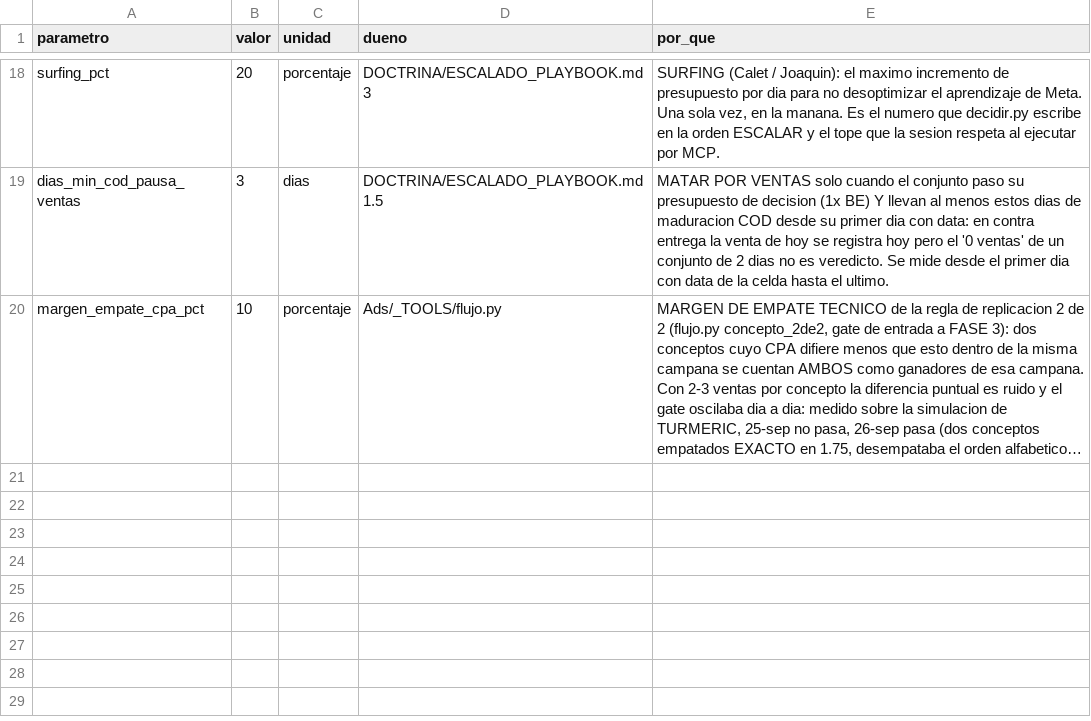
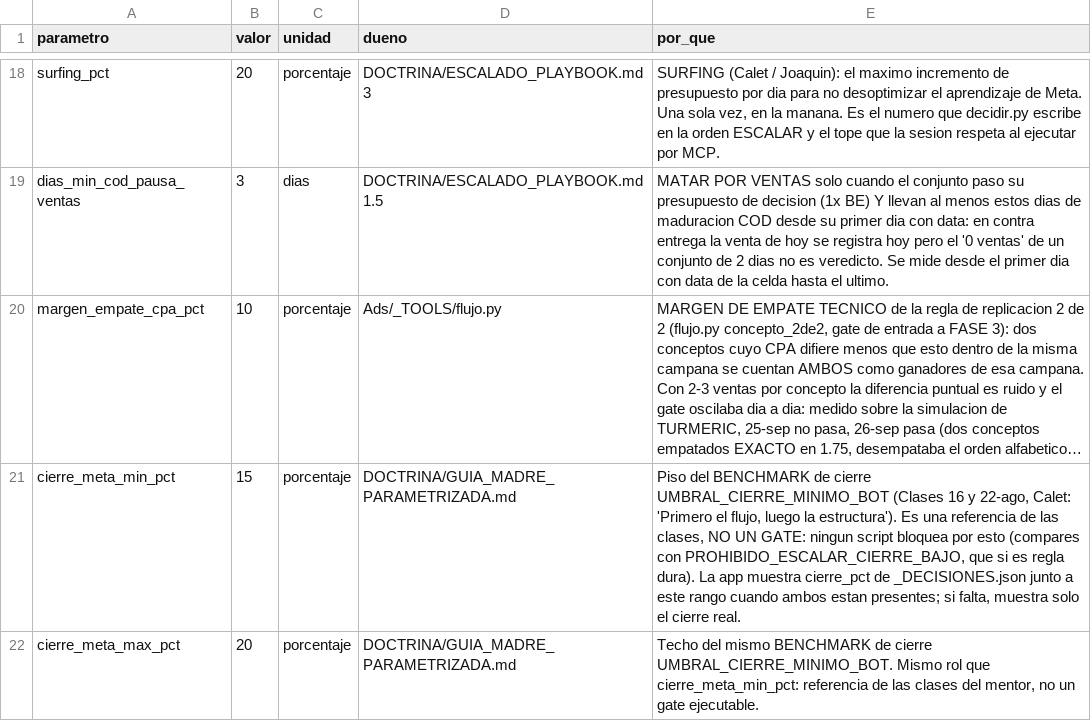
Before and after one commit to juanfonsecax/vitalcom-sistema, a CSV file: PRODUCTOS/_PARAMETROS_DECISION.csv, drawn as a sheet; only a part is shown, gaps mark what is left out; long unchanged cells end in …; the diff names each change by its address in the sheet, - before the commit and + after, or states it on an @@ line.

Commit message:
feat(app): show closing rate against the 15-20 % benchmark from the contract
The benchmark lives in _PARAMETROS_DECISION.csv and is labeled as reference, not
a gate, in GUIA_MADRE. decidir.py emits it; gen_ordenes passes cierre_pct through;
the app only renders both fields. ETAPA-4 compliance restatements become pointers
to PLANTILLAS_ADS.md.

```diff
--- a/PRODUCTOS/_PARAMETROS_DECISION.csv
+++ b/PRODUCTOS/_PARAMETROS_DECISION.csv
+row 21: cierre_meta_min_pct | 15 | porcentaje | DOCTRINA/GUIA_MADRE_PARAMETRIZADA.md | Piso del BENCHMARK de cierre UMBRAL_CIERRE_MINIMO_BOT (Clases 16 y 22-ago, Calet: 'Primero el flujo, luego la estructura'). Es una referencia de las clases, NO UN GATE: ningun script bloquea por esto (compares con PROHIBIDO_ESCALAR_CIERRE_BAJO, que si es regla dura). La app muestra cierre_pct de _DECISIONES.json junto a este rango cuando ambos estan presentes; si falta, muestra solo el cierre real.
+row 22: cierre_meta_max_pct | 20 | porcentaje | DOCTRINA/GUIA_MADRE_PARAMETRIZADA.md | Techo del mismo BENCHMARK de cierre UMBRAL_CIERRE_MINIMO_BOT. Mismo rol que cierre_meta_min_pct: referencia de las clases del mentor, no un gate ejecutable.
```
Also changed, not shown: 9 other files.
